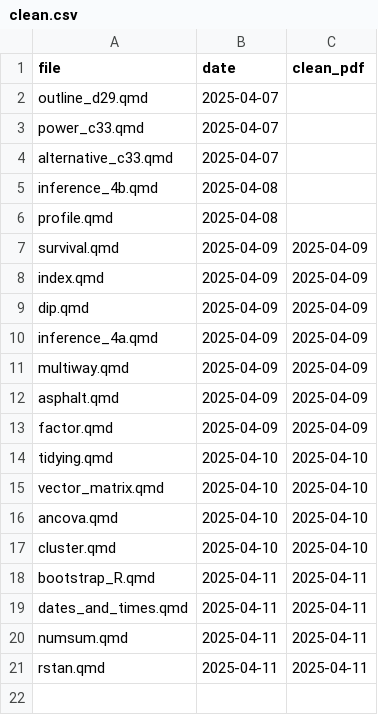
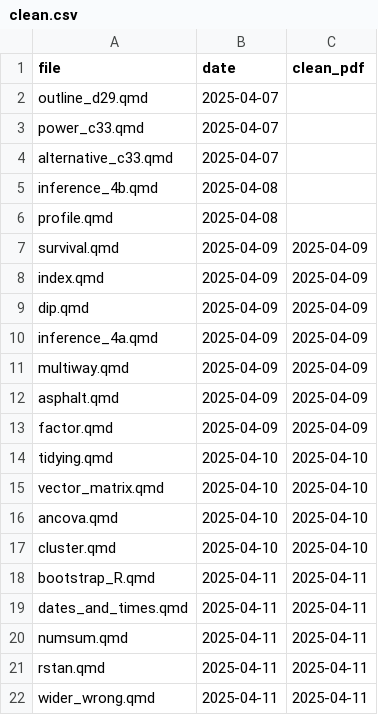
Before and after one commit to nxskok/lecture-notes, a CSV file: clean.csv, drawn as a sheet; the diff names each change by its address in the sheet, - before the commit and + after, or states it on an @@ line.

Commit message:
wider_wrong

```diff
--- a/clean.csv
+++ b/clean.csv
+row 22: wider_wrong.qmd | 2025-04-11 | 2025-04-11
```
Also changed, not shown: 7 other files.
